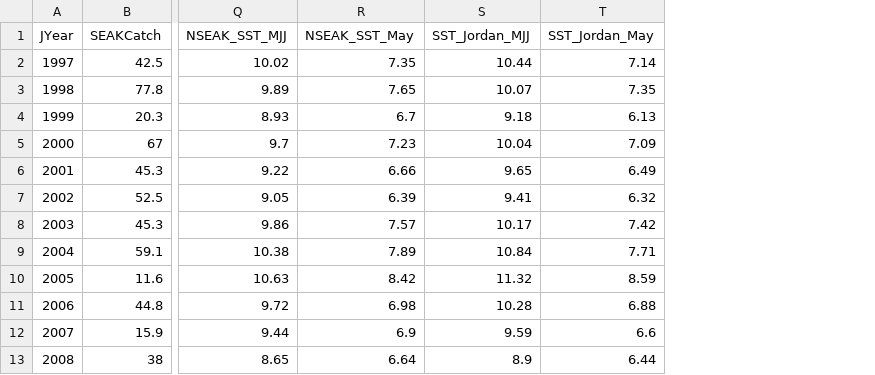
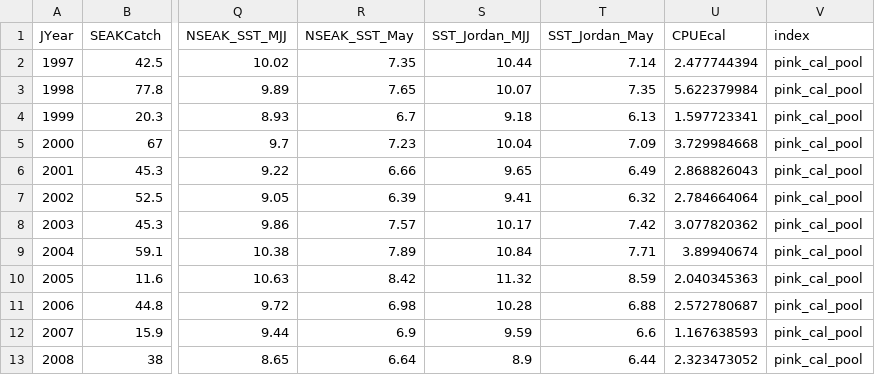
Before and after one commit to commfish/southeast_pink_salmon_preseason, a CSV file: 2022_forecast/data/var2021_final.csv, drawn as a sheet; only a part is shown, gaps mark what is left out; the diff names each change by its address in the sheet, - before the commit and + after, or states it on an @@ line.

```diff
--- a/2022_forecast/data/var2021_final.csv
+++ b/2022_forecast/data/var2021_final.csv
+column U (CPUEcal), rows 2-13: 2.477744394 | 5.622379984 | 1.597723341 | 3.729984668 | 2.868826043 | 2.784664064 | 3.077820362 | 3.89940674 | 2.040345363 | 2.572780687 | 1.167638593 | 2.323473052
+column V (index), rows 2-13: all pink_cal_pool
```
Also changed, not shown: 2 other files.
